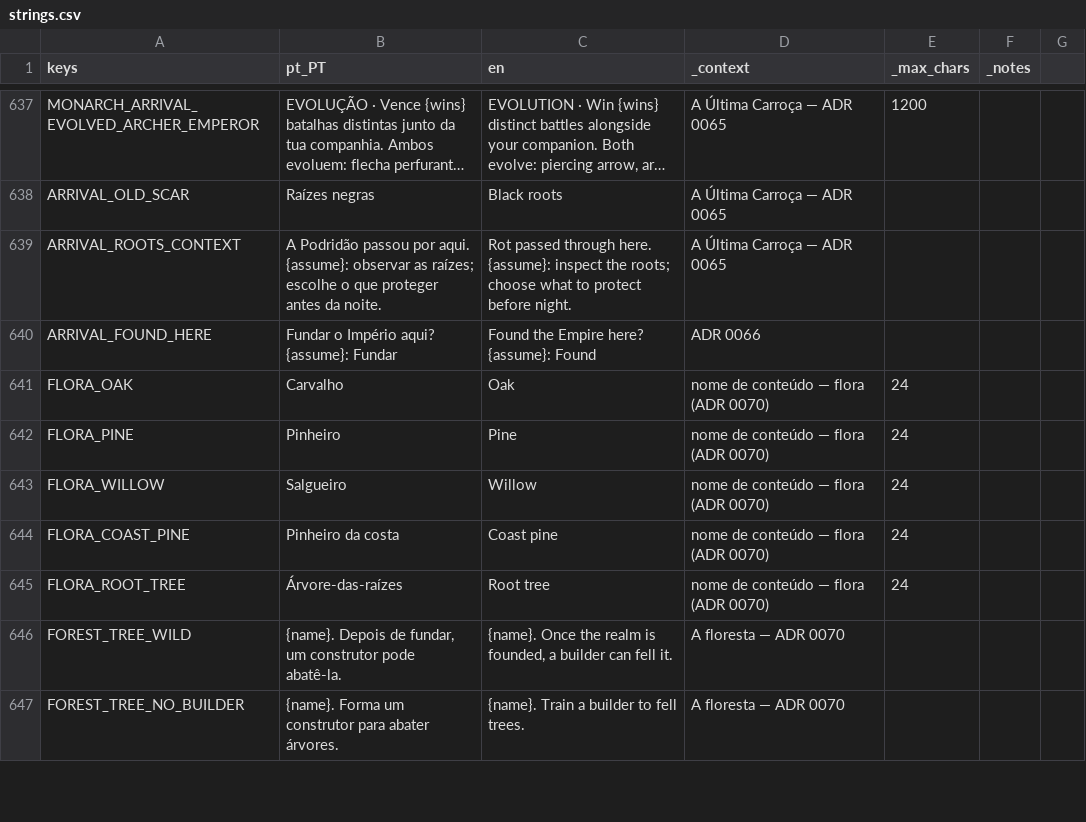
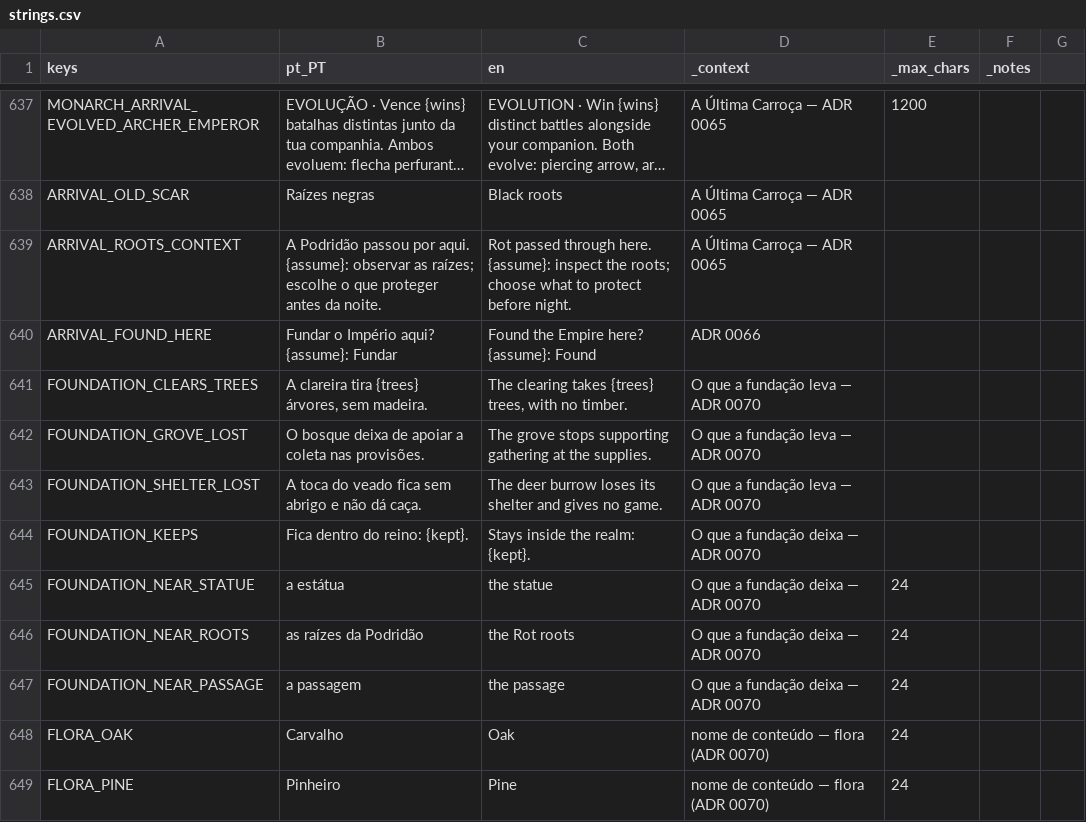
Before and after one commit to henriquecoding/empire, a CSV file: data/i18n/strings.csv, drawn as a sheet; only a part is shown, gaps mark what is left out; the shorter side is filled out with more unchanged rows; long unchanged cells end in …; the diff names each change by its address in the sheet, - before the commit and + after, or states it on an @@ line.

```diff
--- a/data/i18n/strings.csv
+++ b/data/i18n/strings.csv
+row 641: FOUNDATION_CLEARS_TREES | A clareira tira {trees} árvores, sem madeira. | The clearing takes {trees} trees, with no timber. | O que a fundação leva — ADR 0070
+row 642: FOUNDATION_GROVE_LOST | O bosque deixa de apoiar a coleta nas provisões. | The grove stops supporting gathering at the supplies. | O que a fundação leva — ADR 0070
+row 643: FOUNDATION_SHELTER_LOST | A toca do veado fica sem abrigo e não dá caça. | The deer burrow loses its shelter and gives no game. | O que a fundação leva — ADR 0070
+row 644: FOUNDATION_KEEPS | Fica dentro do reino: {kept}. | Stays inside the realm: {kept}. | O que a fundação deixa — ADR 0070
+row 645: FOUNDATION_NEAR_STATUE | a estátua | the statue | O que a fundação deixa — ADR 0070 | 24
+row 646: FOUNDATION_NEAR_ROOTS | as raízes da Podridão | the Rot roots | O que a fundação deixa — ADR 0070 | 24
+row 647: FOUNDATION_NEAR_PASSAGE | a passagem | the passage | O que a fundação deixa — ADR 0070 | 24
```
Also changed, not shown: data/source/arrival.csv, 25 other files.
